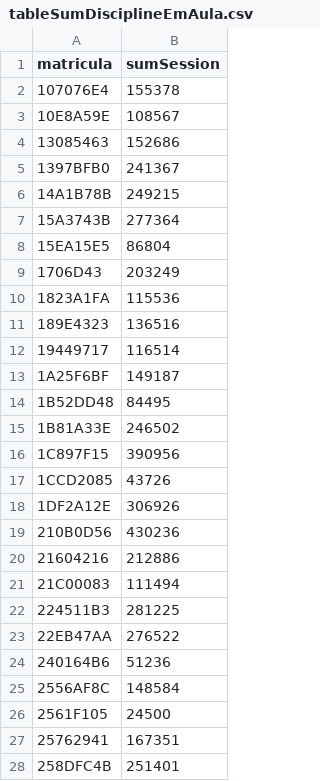
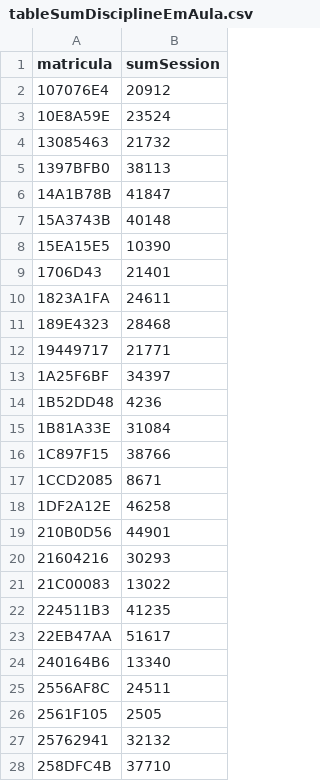
Before and after one commit to AndreyMenezes/LAV2-2.0, a CSV file: dados/tableSumDisciplineEmAula.csv, drawn as a sheet; only a part is shown; the diff covers the shown part only.

```diff
--- a/dados/tableSumDisciplineEmAula.csv
+++ b/dados/tableSumDisciplineEmAula.csv
@@ -1,28 +1,28 @@
 "matricula","sumSession"
-"107076E4",155378
-"10E8A59E",108567
-"13085463",152686
-"1397BFB0",241367
-"14A1B78B",249215
-"15A3743B",277364
-"15EA15E5",86804
-"1706D43",203249
-"1823A1FA",115536
-"189E4323",136516
-"19449717",116514
-"1A25F6BF",149187
-"1B52DD48",84495
-"1B81A33E",246502
-"1C897F15",390956
-"1CCD2085",43726
-"1DF2A12E",306926
-"210B0D56",430236
-"21604216",212886
-"21C00083",111494
-"224511B3",281225
-"22EB47AA",276522
-"240164B6",51236
-"2556AF8C",148584
-"2561F105",24500
-"25762941",167351
-"258DFC4B",251401
+"107076E4",20912
+"10E8A59E",23524
+"13085463",21732
+"1397BFB0",38113
+"14A1B78B",41847
+"15A3743B",40148
+"15EA15E5",10390
+"1706D43",21401
+"1823A1FA",24611
+"189E4323",28468
+"19449717",21771
+"1A25F6BF",34397
+"1B52DD48",4236
+"1B81A33E",31084
+"1C897F15",38766
+"1CCD2085",8671
+"1DF2A12E",46258
+"210B0D56",44901
+"21604216",30293
+"21C00083",13022
+"224511B3",41235
+"22EB47AA",51617
+"240164B6",13340
+"2556AF8C",24511
+"2561F105",2505
+"25762941",32132
+"258DFC4B",37710
```
Also changed, not shown: 72 edited cells elsewhere in this file, dados/TableSessionLengthEmAula.csv, dados/tableSumPerTestEmAula.csv, 1 other file.
